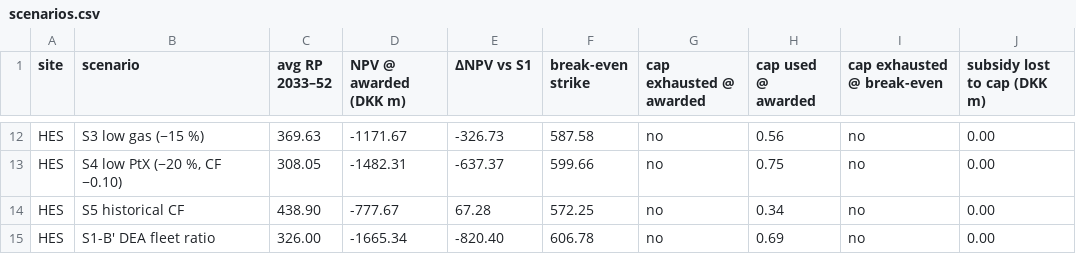
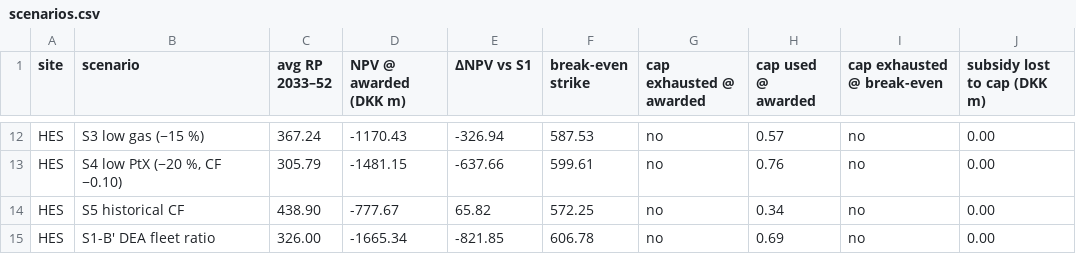
Before and after one commit to fergal567/danish-offshore-cfd-bid-model, a CSV file: step5/outputs/scenarios.csv, drawn as a sheet; only a part is shown, gaps mark what is left out; the diff covers the shown part only; the diff names each change by its address in the sheet, - before the commit and + after, or states it on an @@ line.

```diff
--- a/step5/outputs/scenarios.csv
+++ b/step5/outputs/scenarios.csv
-C12 (avg RP 2033–52): 369.63
+C12 (avg RP 2033–52): 367.24
-D12 (NPV @ awarded (DKK m)): -1171.67
+D12 (NPV @ awarded (DKK m)): -1170.43
-E12 (ΔNPV vs S1): -326.73
+E12 (ΔNPV vs S1): -326.94
-F12 (break-even strike): 587.58
+F12 (break-even strike): 587.53
-H12 (cap used @ awarded): 0.56
+H12 (cap used @ awarded): 0.57
-C13 (avg RP 2033–52): 308.05
+C13 (avg RP 2033–52): 305.79
-D13 (NPV @ awarded (DKK m)): -1482.31
+D13 (NPV @ awarded (DKK m)): -1481.15
-E13 (ΔNPV vs S1): -637.37
+E13 (ΔNPV vs S1): -637.66
-F13 (break-even strike): 599.66
+F13 (break-even strike): 599.61
-H13 (cap used @ awarded): 0.75
+H13 (cap used @ awarded): 0.76
-E14 (ΔNPV vs S1): 67.28
+E14 (ΔNPV vs S1): 65.82
-E15 (ΔNPV vs S1): -820.40
+E15 (ΔNPV vs S1): -821.85
```
Also changed, not shown: 3 added rows, 3 removed rows and 23 edited cells elsewhere in this file, step5/outputs/breakeven_strike_grid.csv, step5/outputs/cashflows_base_HES.csv, 20 other files.
